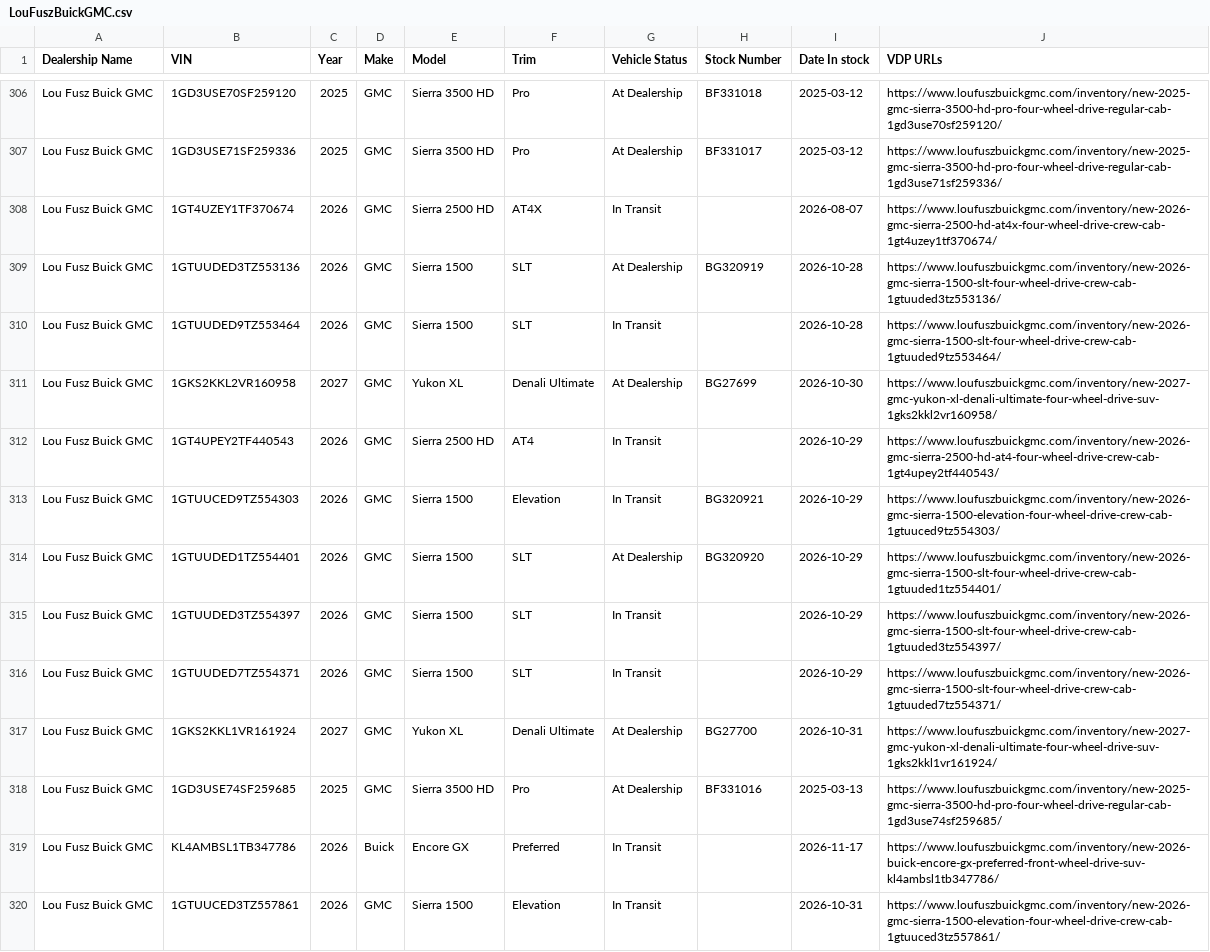
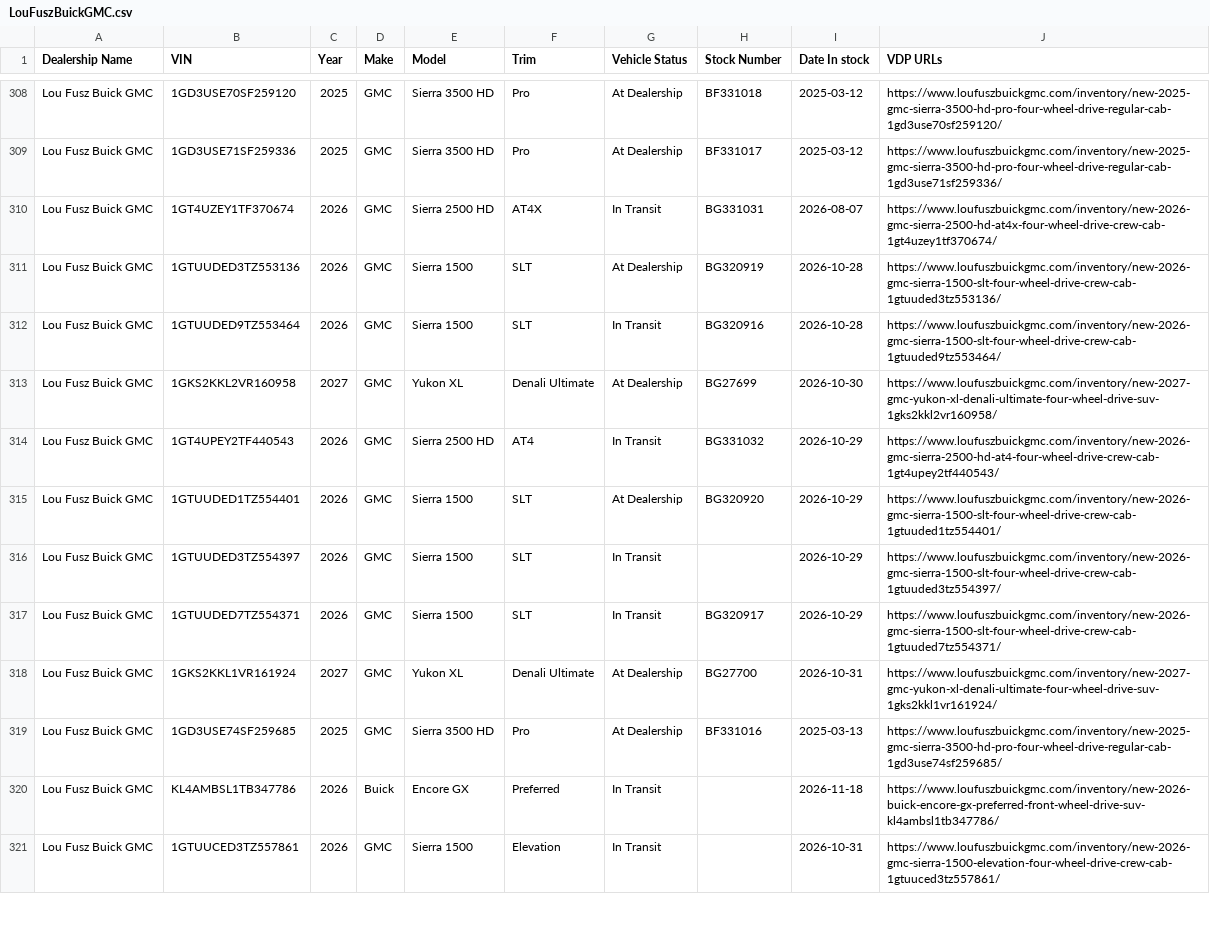
Before and after one commit to JnuruFusz/-lou-fusz-2027-model-pipeline, a CSV file: data/LouFuszBuickGMC.csv, drawn as a sheet; only a part is shown, gaps mark what is left out; the diff covers the shown part only.

```diff
--- a/data/LouFuszBuickGMC.csv
+++ b/data/LouFuszBuickGMC.csv
@@ -307,14 +309,13 @@
 "Lou Fusz Buick GMC",1GD3USE71SF259336,2025,GMC,"Sierra 3500 HD",Pro,"At Dealership",BF331017,2025-03-12,https://www.loufuszbuickgmc.com/inventory/new-2025-gmc-sierra-3500-hd-pro-four-wheel-drive-regular-cab-1gd3use71sf259336/
-"Lou Fusz Buick GMC",1GT4UZEY1TF370674,2026,GMC,"Sierra 2500 HD",AT4X,"In Transit",,2026-08-07,https://www.loufuszbuickgmc.com/inventory/new-2026-gmc-sierra-2500-hd-at4x-four-wheel-drive-crew-cab-1gt4uzey1tf370674/
+"Lou Fusz Buick GMC",1GT4UZEY1TF370674,2026,GMC,"Sierra 2500 HD",AT4X,"In Transit",BG331031,2026-08-07,https://www.loufuszbuickgmc.com/inventory/new-2026-gmc-sierra-2500-hd-at4x-four-wheel-drive-crew-cab-1gt4uzey1tf370674/
 "Lou Fusz Buick GMC",1GTUUDED3TZ553136,2026,GMC,"Sierra 1500",SLT,"At Dealership",BG320919,2026-10-28,https://www.loufuszbuickgmc.com/inventory/new-2026-gmc-sierra-1500-slt-four-wheel-drive-crew-cab-1gtuuded3tz553136/
-"Lou Fusz Buick GMC",1GTUUDED9TZ553464,2026,GMC,"Sierra 1500",SLT,"In Transit",,2026-10-28,https://www.loufuszbuickgmc.com/inventory/new-2026-gmc-sierra-1500-slt-four-wheel-drive-crew-cab-1gtuuded9tz553464/
+"Lou Fusz Buick GMC",1GTUUDED9TZ553464,2026,GMC,"Sierra 1500",SLT,"In Transit",BG320916,2026-10-28,https://www.loufuszbuickgmc.com/inventory/new-2026-gmc-sierra-1500-slt-four-wheel-drive-crew-cab-1gtuuded9tz553464/
 "Lou Fusz Buick GMC",1GKS2KKL2VR160958,2027,GMC,"Yukon XL","Denali Ultimate","At Dealership",BG27699,2026-10-30,https://www.loufuszbuickgmc.com/inventory/new-2027-gmc-yukon-xl-denali-ultimate-four-wheel-drive-suv-1gks2kkl2vr160958/
-"Lou Fusz Buick GMC",1GT4UPEY2TF440543,2026,GMC,"Sierra 2500 HD",AT4,"In Transit",,2026-10-29,https://www.loufuszbuickgmc.com/inventory/new-2026-gmc-sierra-2500-hd-at4-four-wheel-drive-crew-cab-1gt4upey2tf440543/
-"Lou Fusz Buick GMC",1GTUUCED9TZ554303,2026,GMC,"Sierra 1500",Elevation,"In Transit",BG320921,2026-10-29,https://www.loufuszbuickgmc.com/inventory/new-2026-gmc-sierra-1500-elevation-four-wheel-drive-crew-cab-1gtuuced9tz554303/
+"Lou Fusz Buick GMC",1GT4UPEY2TF440543,2026,GMC,"Sierra 2500 HD",AT4,"In Transit",BG331032,2026-10-29,https://www.loufuszbuickgmc.com/inventory/new-2026-gmc-sierra-2500-hd-at4-four-wheel-drive-crew-cab-1gt4upey2tf440543/
 "Lou Fusz Buick GMC",1GTUUDED1TZ554401,2026,GMC,"Sierra 1500",SLT,"At Dealership",BG320920,2026-10-29,https://www.loufuszbuickgmc.com/inventory/new-2026-gmc-sierra-1500-slt-four-wheel-drive-crew-cab-1gtuuded1tz554401/
 "Lou Fusz Buick GMC",1GTUUDED3TZ554397,2026,GMC,"Sierra 1500",SLT,"In Transit",,2026-10-29,https://www.loufuszbuickgmc.com/inventory/new-2026-gmc-sierra-1500-slt-four-wheel-drive-crew-cab-1gtuuded3tz554397/
-"Lou Fusz Buick GMC",1GTUUDED7TZ554371,2026,GMC,"Sierra 1500",SLT,"In Transit",,2026-10-29,https://www.loufuszbuickgmc.com/inventory/new-2026-gmc-sierra-1500-slt-four-wheel-drive-crew-cab-1gtuuded7tz554371/
+"Lou Fusz Buick GMC",1GTUUDED7TZ554371,2026,GMC,"Sierra 1500",SLT,"In Transit",BG320917,2026-10-29,https://www.loufuszbuickgmc.com/inventory/new-2026-gmc-sierra-1500-slt-four-wheel-drive-crew-cab-1gtuuded7tz554371/
 "Lou Fusz Buick GMC",1GKS2KKL1VR161924,2027,GMC,"Yukon XL","Denali Ultimate","At Dealership",BG27700,2026-10-31,https://www.loufuszbuickgmc.com/inventory/new-2027-gmc-yukon-xl-denali-ultimate-four-wheel-drive-suv-1gks2kkl1vr161924/
 "Lou Fusz Buick GMC",1GD3USE74SF259685,2025,GMC,"Sierra 3500 HD",Pro,"At Dealership",BF331016,2025-03-13,https://www.loufuszbuickgmc.com/inventory/new-2025-gmc-sierra-3500-hd-pro-four-wheel-drive-regular-cab-1gd3use74sf259685/
-"Lou Fusz Buick GMC",KL4AMBSL1TB347786,2026,Buick,"Encore GX",Preferred,"In Transit",,2026-11-17,https://www.loufuszbuickgmc.com/inventory/new-2026-buick-encore-gx-preferred-front-wheel-drive-suv-kl4ambsl1tb347786/
+"Lou Fusz Buick GMC",KL4AMBSL1TB347786,2026,Buick,"Encore GX",Preferred,"In Transit",,2026-11-18,https://www.loufuszbuickgmc.com/inventory/new-2026-buick-encore-gx-preferred-front-wheel-drive-suv-kl4ambsl1tb347786/
 "Lou Fusz Buick GMC",1GTUUCED3TZ557861,2026,GMC,"Sierra 1500",Elevation,"In Transit",,2026-10-31,https://www.loufuszbuickgmc.com/inventory/new-2026-gmc-sierra-1500-elevation-four-wheel-drive-crew-cab-1gtuuced3tz557861/
```
Also changed, not shown: 6 added rows, 3 removed rows, 48 moved rows and 41 edited cells elsewhere in this file, data/FuszToyota.csv, data/KIAMoline.csv, 13 other files.
